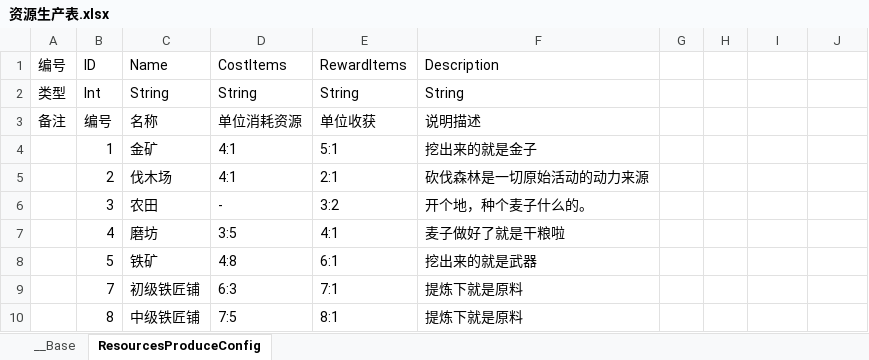
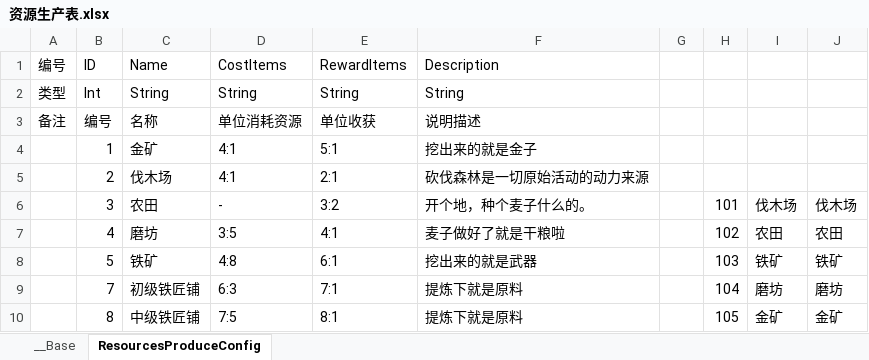
Before and after one commit to 517752548/workdir, an Excel workbook: ExcelConfig/资源生产表.xlsx, sheet ResourcesProduceConfig, drawn as a sheet; values as stored, in another font and other column widths than the file's, no borders; the diff names each change by its address in the sheet, - before the commit and + after, or states it on an @@ line.

```diff
--- a/ExcelConfig/资源生产表.xlsx (sheet ResourcesProduceConfig)
+++ b/ExcelConfig/资源生产表.xlsx (sheet ResourcesProduceConfig)
-H6: (empty)
+H6: 101
-I6: (empty)
+I6: 伐木场
-J6: (empty)
+J6: 伐木场
-H7: (empty)
+H7: 102
-I7: (empty)
+I7: 农田
-J7: (empty)
+J7: 农田
-H8: (empty)
+H8: 103
-I8: (empty)
+I8: 铁矿
-J8: (empty)
+J8: 铁矿
-H9: (empty)
+H9: 104
-I9: (empty)
+I9: 磨坊
-J9: (empty)
+J9: 磨坊
-H10: (empty)
+H10: 105
-I10: (empty)
+I10: 金矿
-J10: (empty)
+J10: 金矿
```
Also changed, not shown: ExcelConfig/士兵表.xlsx, ExcelConfig/建筑表.xlsx, 23 other files.
